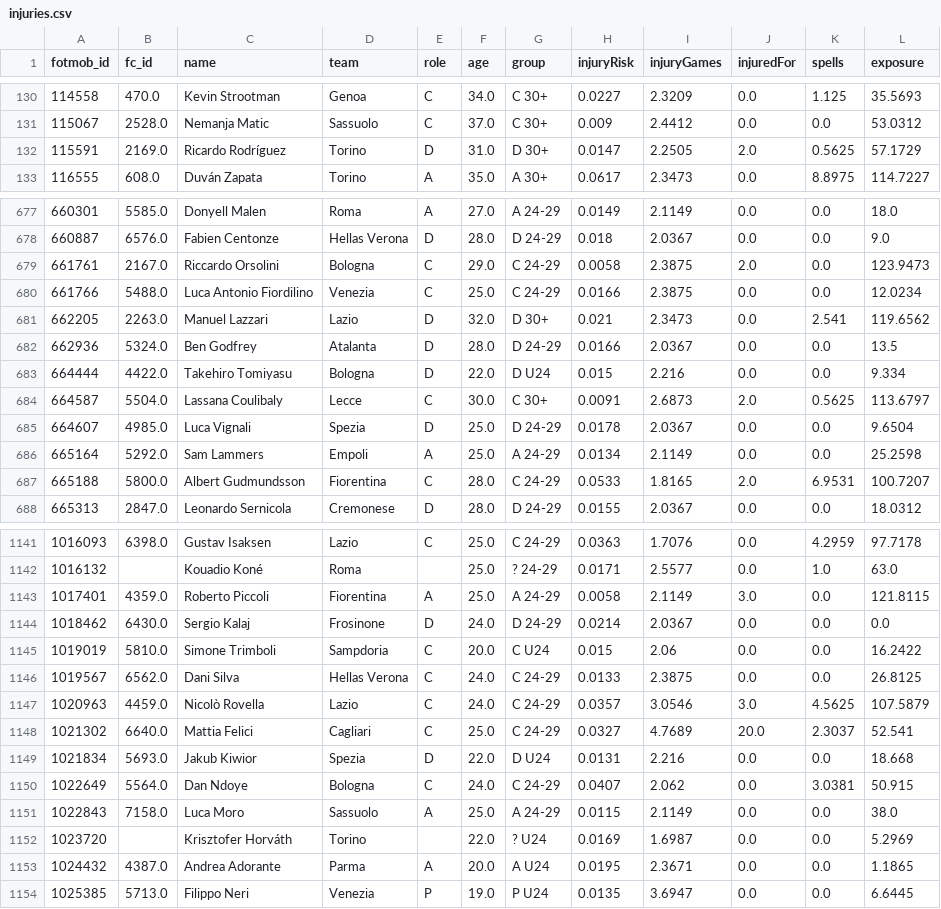
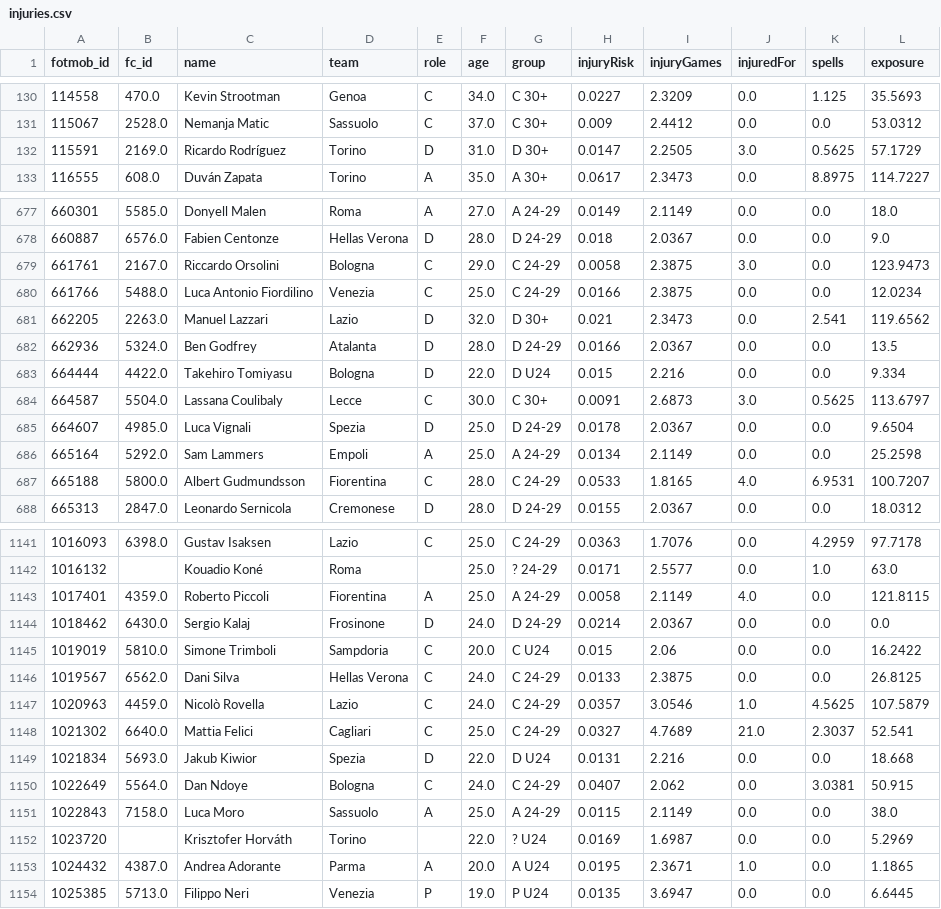
Before and after one commit to epalombo7/Fanta_Bro_XFM_Simulations_MOdule, a CSV file: FantaBall-Complete/data/params/injuries.csv, drawn as a sheet; only a part is shown, gaps mark what is left out; the diff covers the shown part only.

```diff
--- a/FantaBall-Complete/data/params/injuries.csv
+++ b/FantaBall-Complete/data/params/injuries.csv
@@ -131,3 +131,3 @@ fotmob_id,fc_id,name,team,role,age,group,injuryRisk,injuryGames,injuredFor,spell
 115067,2528.0,Nemanja Matic,Sassuolo,C,37.0,C 30+,0.009,2.4412,0.0,0.0,53.0312
-115591,2169.0,Ricardo Rodríguez,Torino,D,31.0,D 30+,0.0147,2.2505,2.0,0.5625,57.1729
+115591,2169.0,Ricardo Rodríguez,Torino,D,31.0,D 30+,0.0147,2.2505,3.0,0.5625,57.1729
 116555,608.0,Duván Zapata,Torino,A,35.0,A 30+,0.0617,2.3473,0.0,8.8975,114.7227
@@ -678,3 +678,3 @@ fotmob_id,fc_id,name,team,role,age,group,injuryRisk,injuryGames,injuredFor,spell
 660887,6576.0,Fabien Centonze,Hellas Verona,D,28.0,D 24-29,0.018,2.0367,0.0,0.0,9.0
-661761,2167.0,Riccardo Orsolini,Bologna,C,29.0,C 24-29,0.0058,2.3875,2.0,0.0,123.9473
+661761,2167.0,Riccardo Orsolini,Bologna,C,29.0,C 24-29,0.0058,2.3875,3.0,0.0,123.9473
 661766,5488.0,Luca Antonio Fiordilino,Venezia,C,25.0,C 24-29,0.0166,2.3875,0.0,0.0,12.0234
@@ -683,6 +683,6 @@ fotmob_id,fc_id,name,team,role,age,group,injuryRisk,injuryGames,injuredFor,spell
 664444,4422.0,Takehiro Tomiyasu,Bologna,D,22.0,D U24,0.015,2.216,0.0,0.0,9.334
-664587,5504.0,Lassana Coulibaly,Lecce,C,30.0,C 30+,0.0091,2.6873,2.0,0.5625,113.6797
+664587,5504.0,Lassana Coulibaly,Lecce,C,30.0,C 30+,0.0091,2.6873,3.0,0.5625,113.6797
 664607,4985.0,Luca Vignali,Spezia,D,25.0,D 24-29,0.0178,2.0367,0.0,0.0,9.6504
 665164,5292.0,Sam Lammers,Empoli,A,25.0,A 24-29,0.0134,2.1149,0.0,0.0,25.2598
-665188,5800.0,Albert Gudmundsson,Fiorentina,C,28.0,C 24-29,0.0533,1.8165,2.0,6.9531,100.7207
+665188,5800.0,Albert Gudmundsson,Fiorentina,C,28.0,C 24-29,0.0533,1.8165,4.0,6.9531,100.7207
 665313,2847.0,Leonardo Sernicola,Cremonese,D,28.0,D 24-29,0.0155,2.0367,0.0,0.0,18.0312
@@ -1142,3 +1142,3 @@ fotmob_id,fc_id,name,team,role,age,group,injuryRisk,injuryGames,injuredFor,spell
 1016132,,Kouadio Koné,Roma,,25.0,? 24-29,0.0171,2.5577,0.0,1.0,63.0
-1017401,4359.0,Roberto Piccoli,Fiorentina,A,25.0,A 24-29,0.0058,2.1149,3.0,0.0,121.8115
+1017401,4359.0,Roberto Piccoli,Fiorentina,A,25.0,A 24-29,0.0058,2.1149,4.0,0.0,121.8115
 1018462,6430.0,Sergio Kalaj,Frosinone,D,24.0,D 24-29,0.0214,2.0367,0.0,0.0,0.0
@@ -1146,4 +1146,4 @@ fotmob_id,fc_id,name,team,role,age,group,injuryRisk,injuryGames,injuredFor,spell
 1019567,6562.0,Dani Silva,Hellas Verona,C,24.0,C 24-29,0.0133,2.3875,0.0,0.0,26.8125
-1020963,4459.0,Nicolò Rovella,Lazio,C,24.0,C 24-29,0.0357,3.0546,3.0,4.5625,107.5879
-1021302,6640.0,Mattia Felici,Cagliari,C,25.0,C 24-29,0.0327,4.7689,20.0,2.3037,52.541
+1020963,4459.0,Nicolò Rovella,Lazio,C,24.0,C 24-29,0.0357,3.0546,1.0,4.5625,107.5879
+1021302,6640.0,Mattia Felici,Cagliari,C,25.0,C 24-29,0.0327,4.7689,21.0,2.3037,52.541
 1021834,5693.0,Jakub Kiwior,Spezia,D,22.0,D U24,0.0131,2.216,0.0,0.0,18.668
@@ -1152,3 +1152,3 @@ fotmob_id,fc_id,name,team,role,age,group,injuryRisk,injuryGames,injuredFor,spell
 1023720,,Krisztofer Horváth,Torino,,22.0,? U24,0.0169,1.6987,0.0,0.0,5.2969
-1024432,4387.0,Andrea Adorante,Parma,A,20.0,A U24,0.0195,2.3671,0.0,0.0,1.1865
+1024432,4387.0,Andrea Adorante,Parma,A,20.0,A U24,0.0195,2.3671,1.0,0.0,1.1865
 1025385,5713.0,Filippo Neri,Venezia,P,19.0,P U24,0.0135,3.6947,0.0,0.0,6.6445
```
Also changed, not shown: 54 edited cells elsewhere in this file, 1 other file.
